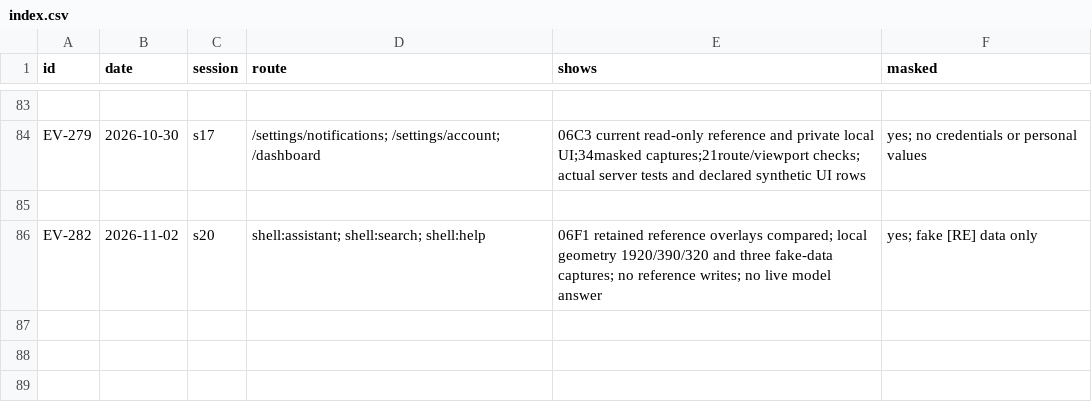
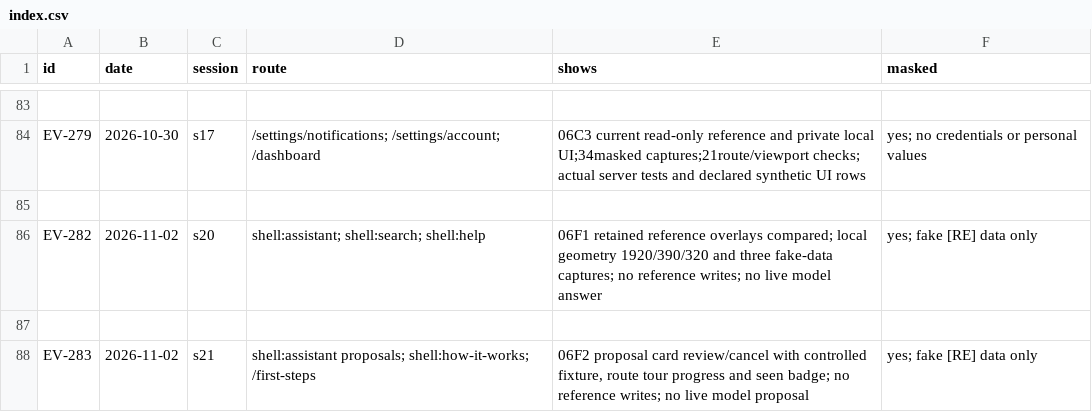
Before and after one commit to schultz0z0/Prometeus-Cadence, a CSV file: docs/reverse-engineering/visual-2026-10-25/evidence/index.csv, drawn as a sheet; only a part is shown, gaps mark what is left out; the diff names each change by its address in the sheet, - before the commit and + after, or states it on an @@ line.

```diff
--- a/docs/reverse-engineering/visual-2026-10-25/evidence/index.csv
+++ b/docs/reverse-engineering/visual-2026-10-25/evidence/index.csv
+row 87: (empty)
+row 88: EV-283 | 2026-11-02 | s21 | shell:assistant proposals; shell:how-it-works; /first-steps | 06F2 proposal card review/cancel with controlled fixture, route tour progress and seen badge; no reference writes; no live model proposal | yes; fake [RE] data only
```
Also changed, not shown: docs/reverse-engineering/visual-2026-10-25/sandbox/ledger.csv, 8 other files.
